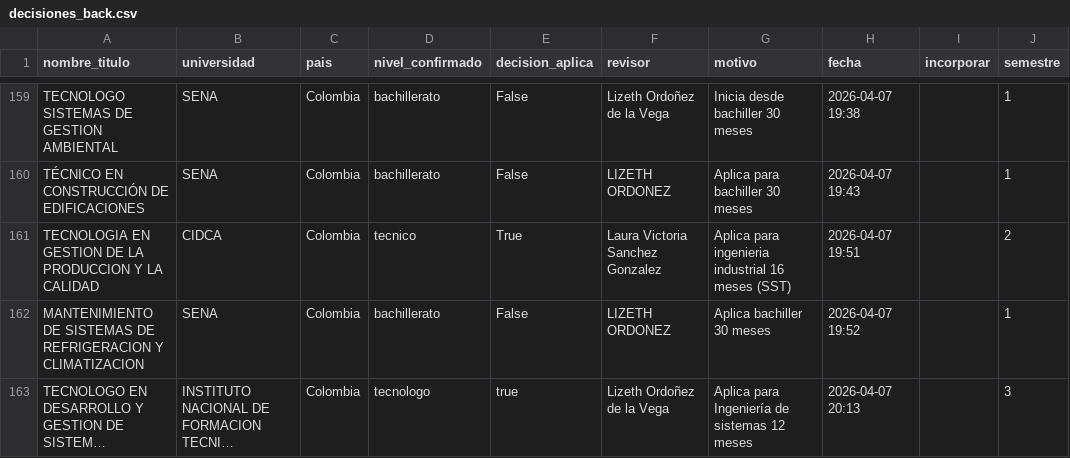
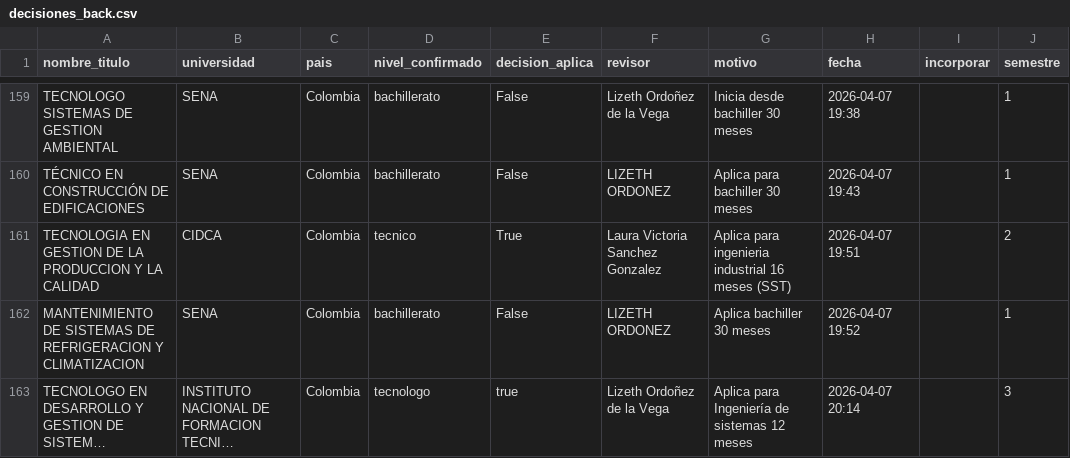
Before and after one commit to usanjosedocumentos-svg/validatitulos, a CSV file: decisiones_back.csv, drawn as a sheet; only a part is shown, gaps mark what is left out; long unchanged cells end in …; the diff names each change by its address in the sheet, - before the commit and + after, or states it on an @@ line.

Commit message:
Actualizacion decisiones_back.csv

```diff
--- a/decisiones_back.csv
+++ b/decisiones_back.csv
-H163 (fecha): 2026-04-07 20:13
+H163 (fecha): 2026-04-07 20:14
```
